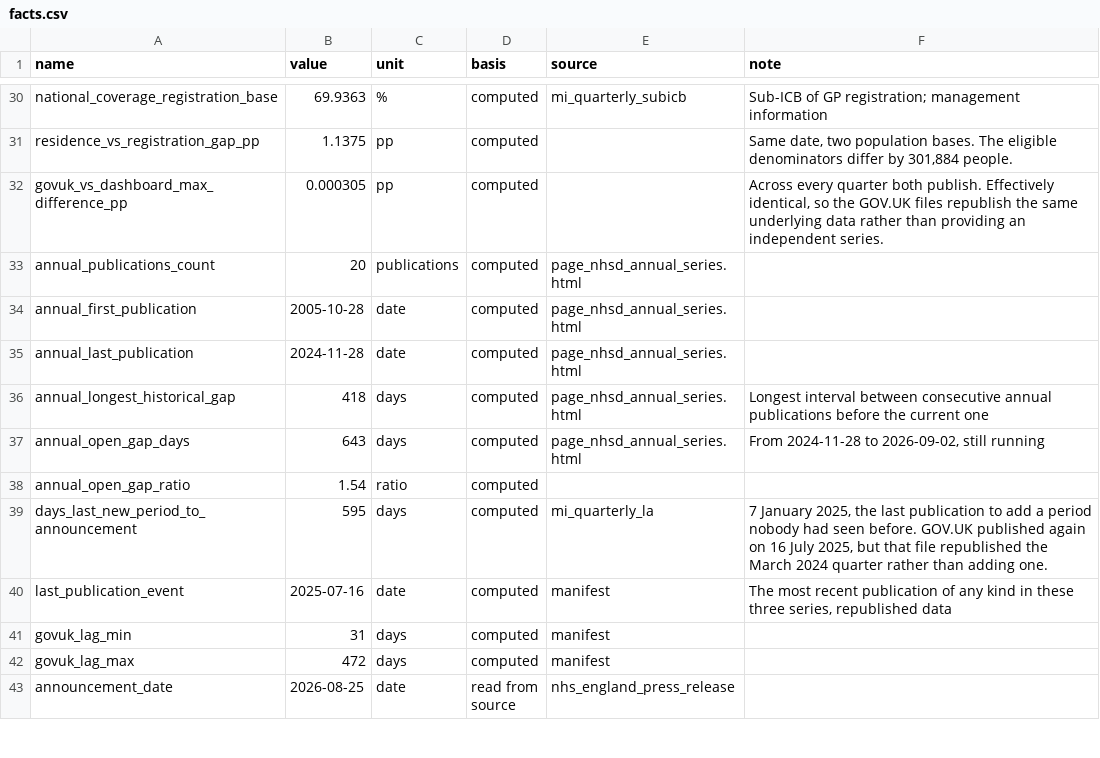
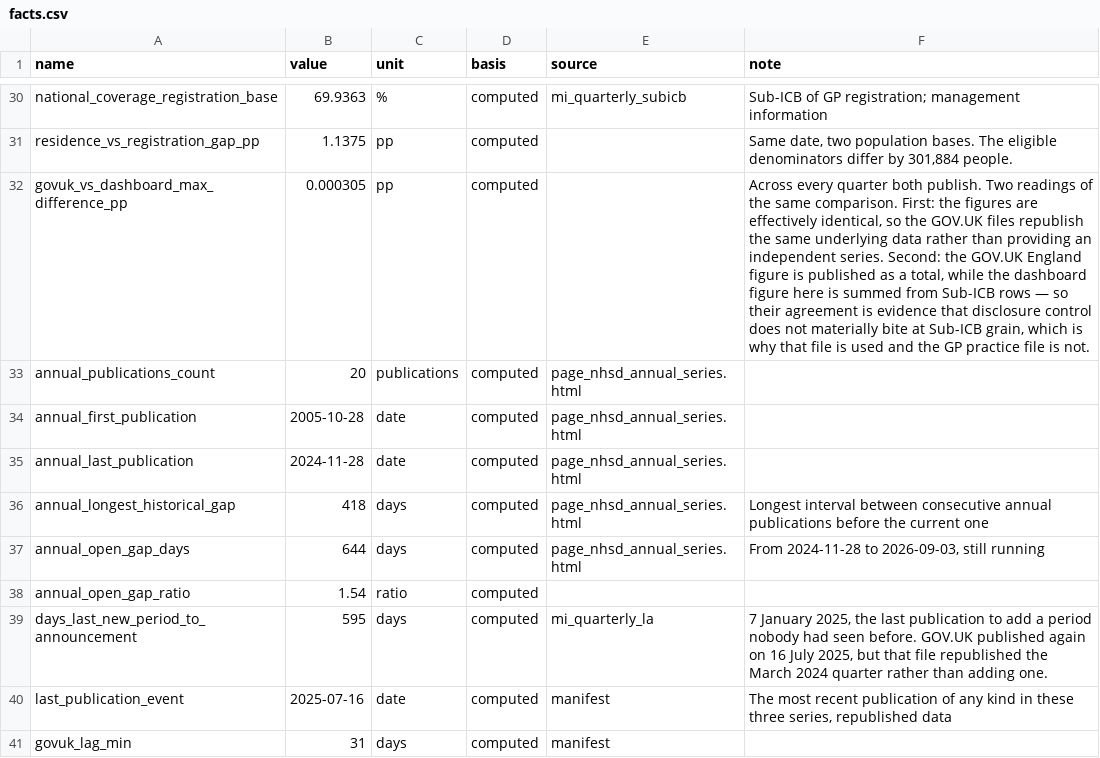
Before and after one commit to YusufIsmailayo/nhs-cervical-screening-pipeline, a CSV file: data/gold/facts.csv, drawn as a sheet; only a part is shown, gaps mark what is left out; the shorter side is filled out with more unchanged rows.

Commit message:
Extend GP rejection reasoning; name the Sub-ICB suppression check

```diff
--- a/data/gold/facts.csv
+++ b/data/gold/facts.csv
@@ -31,3 +31,3 @@ national_coverage_registration_base,69.9363,%,computed,mi_quarterly_subicb,Sub-I
 residence_vs_registration_gap_pp,1.1375,pp,computed,,"Same date, two population bases. The eligible denominators differ by 301,884 people."
-govuk_vs_dashboard_max_difference_pp,0.000305,pp,computed,,"Across every quarter both publish. Effectively identical, so the GOV.UK files republish the same underlying data rather than providing an independent series."
+govuk_vs_dashboard_max_difference_pp,0.000305,pp,computed,,"Across every quarter both publish. Two readings of the same comparison. First: the figures are effectively identical, so the GOV.UK files republish the same underlying data rather than providing an independent series. Second: the GOV.UK England figure is published as a total, while the dashboard figure here is summed from Sub-ICB rows — so their agreement is evidence that disclosure control does not materially bite at Sub-ICB grain, which is why that file is used and the GP practice file is not."
 annual_publications_count,20,publications,computed,page_nhsd_annual_series.html,
@@ -36,3 +36,3 @@ annual_last_publication,2024-11-28,date,computed,page_nhsd_annual_series.html,
 annual_longest_historical_gap,418,days,computed,page_nhsd_annual_series.html,Longest interval between consecutive annual publications before the current one
-annual_open_gap_days,643,days,computed,page_nhsd_annual_series.html,"From 2024-11-28 to 2026-09-02, still running"
+annual_open_gap_days,644,days,computed,page_nhsd_annual_series.html,"From 2024-11-28 to 2026-09-03, still running"
 annual_open_gap_ratio,1.54,ratio,computed,,
```
Also changed, not shown: data/bronze/evidence/evidence_log.csv, data/bronze/manifest.csv, 9 other files.
